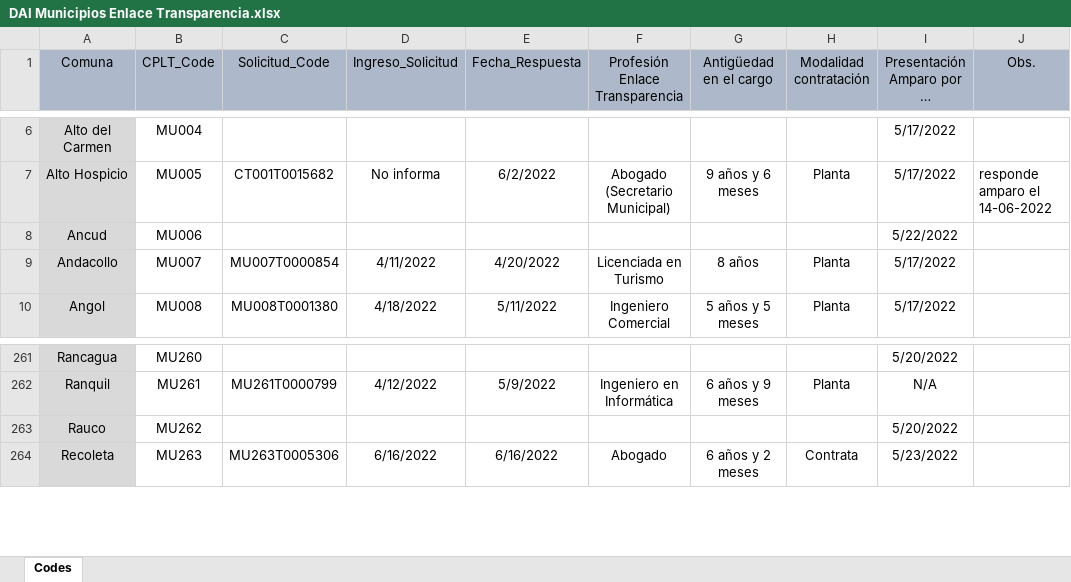
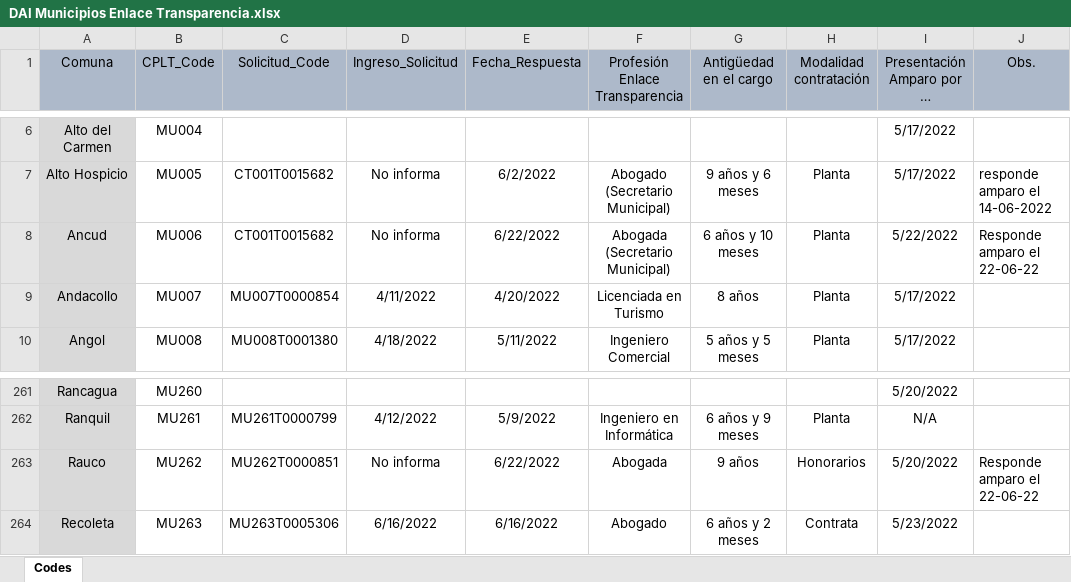
Before and after one commit to bgonzalezbustamante/local-gov-indicators, an Excel workbook: data/raw/CPLT/Request/DAI Municipios Enlace Transparencia.xlsx, sheet Codes, drawn as a sheet; only a part is shown, gaps mark what is left out; long unchanged cells end in …; values as stored, in another font and other column widths than the file's, no borders; the diff names each change by its address in the sheet, - before the commit and + after, or states it on an @@ line.

Commit message:
Update DAI Municipios Enlace Transparencia.xlsx

```diff
--- a/data/raw/CPLT/Request/DAI Municipios Enlace Transparencia.xlsx (sheet Codes)
+++ b/data/raw/CPLT/Request/DAI Municipios Enlace Transparencia.xlsx (sheet Codes)
-C8 (Solicitud_Code): (empty)
+C8 (Solicitud_Code): CT001T0015682
-D8 (Ingreso_Solicitud): (empty)
+D8 (Ingreso_Solicitud): No informa
-E8 (Fecha_Respuesta): (empty)
+E8 (Fecha_Respuesta): 6/22/2022
-F8 (Profesión Enlace Transparencia): (empty)
+F8 (Profesión Enlace Transparencia): Abogada (Secretario Municipal)
-G8 (Antigüedad en el cargo): (empty)
+G8 (Antigüedad en el cargo): 6 años y 10 meses
-H8 (Modalidad contratación): (empty)
+H8 (Modalidad contratación): Planta
-J8 (Obs.): (empty)
+J8 (Obs.): Responde amparo el 22-06-22
-C263 (Solicitud_Code): (empty)
+C263 (Solicitud_Code): MU262T0000851
-D263 (Ingreso_Solicitud): (empty)
+D263 (Ingreso_Solicitud): No informa
-E263 (Fecha_Respuesta): (empty)
+E263 (Fecha_Respuesta): 6/22/2022
-F263 (Profesión Enlace Transparencia): (empty)
+F263 (Profesión Enlace Transparencia): Abogada
-G263 (Antigüedad en el cargo): (empty)
+G263 (Antigüedad en el cargo): 9 años
-H263 (Modalidad contratación): (empty)
+H263 (Modalidad contratación): Honorarios
-J263 (Obs.): (empty)
+J263 (Obs.): Responde amparo el 22-06-22
```
